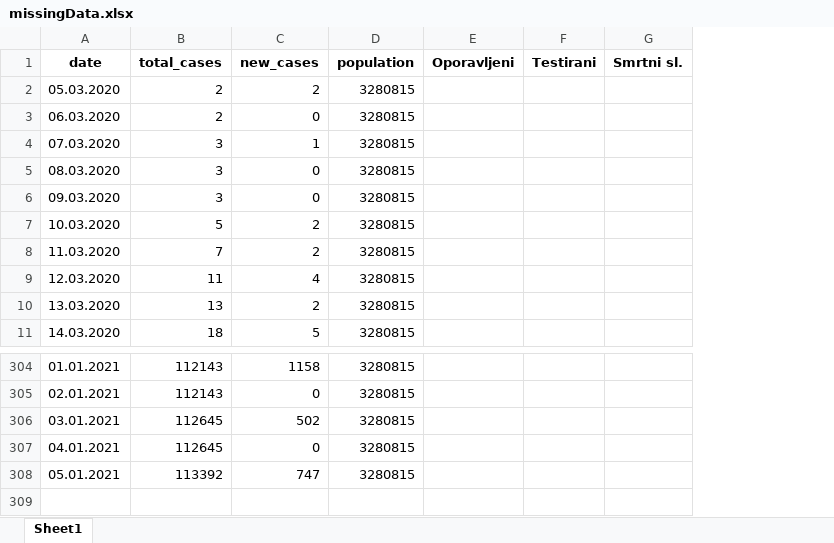
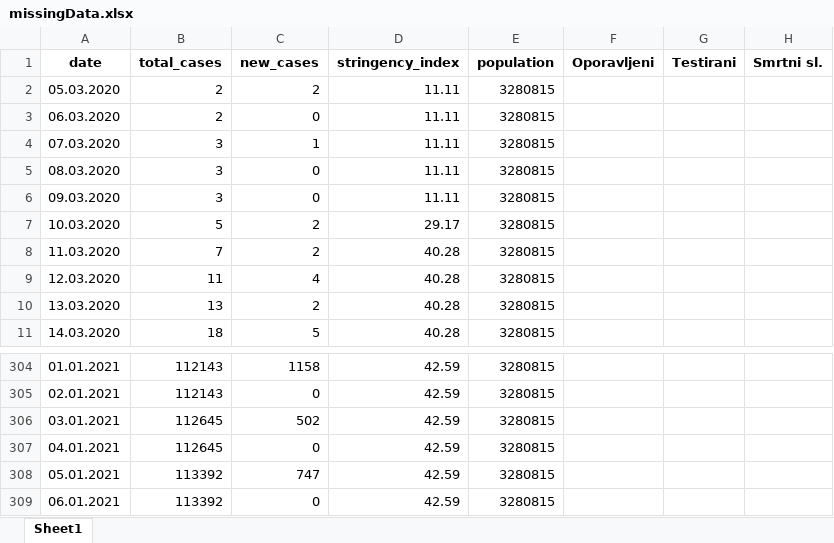
Before and after one commit to WorldWideWest/COVID-19, an Excel workbook: dataSet/cleanData/missingData.xlsx, sheet Sheet1, drawn as a sheet; only a part is shown, gaps mark what is left out; values as stored, in another font and other column widths than the file's, no borders; the diff names each change by its address in the sheet, - before the commit and + after, or states it on an @@ line.

```diff
--- a/dataSet/cleanData/missingData.xlsx (sheet Sheet1)
+++ b/dataSet/cleanData/missingData.xlsx (sheet Sheet1)
+column D (stringency_index), rows 2-11: 11.11 | 11.11 | 11.11 | 11.11 | 11.11 | 29.17 | 40.28 | 40.28 | 40.28 | 40.28; rows 304-308: all 42.59
+row 309: 06.01.2021 | 113392 | 0 | 42.59 | 3280815
```
Also changed, not shown: dataSet/cleanData/missingDataValues.xlsx, dataSet/rawData/bd.xlsx, 8 other files.
